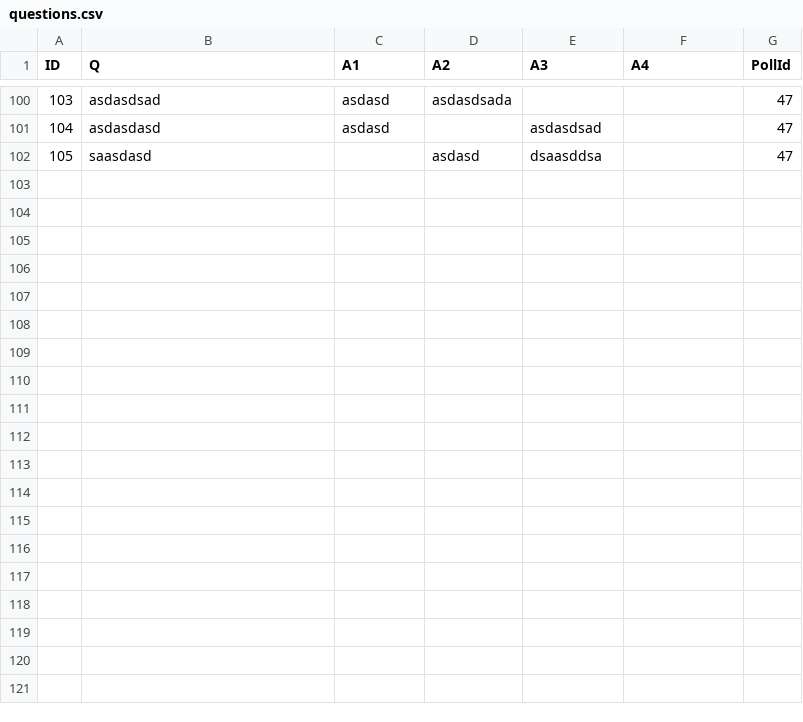
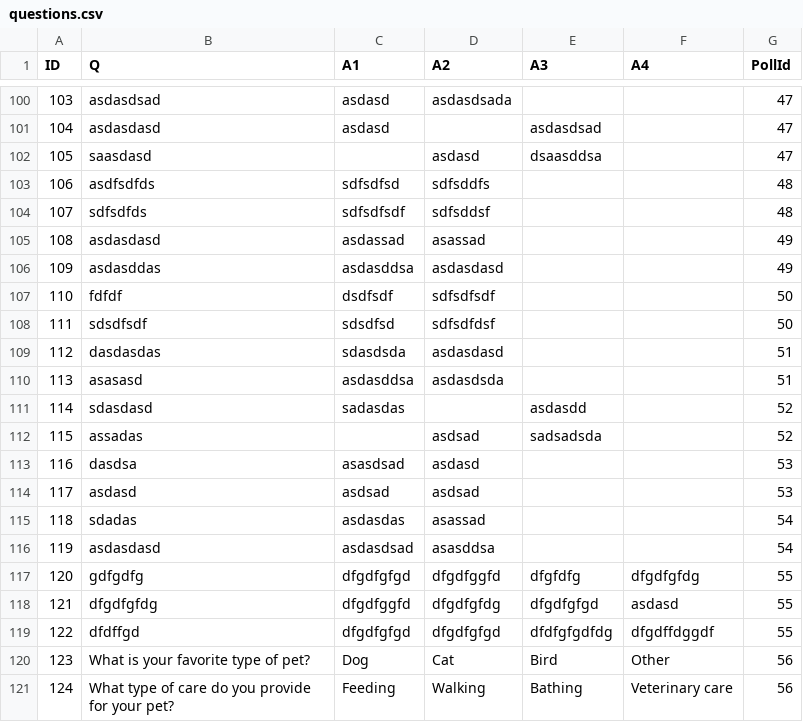
Before and after one commit to liorshaya/TelegramSekerBot, a CSV file: src/data/questions.csv, drawn as a sheet; only a part is shown, gaps mark what is left out; the diff covers the shown part only; the diff names each change by its address in the sheet, - before the commit and + after, or states it on an @@ line.

```diff
--- a/src/data/questions.csv
+++ b/src/data/questions.csv
+row 103: 106 | asdfsdfds | sdfsdfsd | sdfsddfs |  |  | 48
+row 104: 107 | sdfsdfds | sdfsdfsdf | sdfsddsf |  |  | 48
+row 105: 108 | asdasdasd | asdassad | asassad |  |  | 49
+row 106: 109 | asdasddas | asdasddsa | asdasdasd |  |  | 49
+row 107: 110 | fdfdf | dsdfsdf | sdfsdfsdf |  |  | 50
+row 108: 111 | sdsdfsdf | sdsdfsd | sdfsdfdsf |  |  | 50
+row 109: 112 | dasdasdas | sdasdsda | asdasdasd |  |  | 51
+row 110: 113 | asasasd | asdasddsa | asdasdsda |  |  | 51
+row 111: 114 | sdasdasd | sadasdas |  | asdasdd |  | 52
+row 112: 115 | assadas |  | asdsad | sadsadsda |  | 52
+row 113: 116 | dasdsa | asasdsad | asdasd |  |  | 53
+row 114: 117 | asdasd | asdsad | asdsad |  |  | 53
+row 115: 118 | sdadas | asdasdas | asassad |  |  | 54
+row 116: 119 | asdasdasd | asdasdsad | asasddsa |  |  | 54
+row 117: 120 | gdfgdfg | dfgdfgfgd | dfgdfggfd | dfgfdfg | dfgdfgfdg | 55
+row 118: 121 | dfgdfgfdg | dfgdfggfd | dfgdfgfdg | dfgdfgfgd | asdasd | 55
+row 119: 122 | dfdffgd | dfgdfgfgd | dfgdfgfgd | dfdfgfgdfdg | dfgdffdggdf | 55
+row 120: 123 | What is your favorite type of pet? | Dog | Cat | Bird | Other | 56
+row 121: 124 | What type of care do you provide for your pet? | Feeding | Walking | Bathing | Veterinary care | 56
```
Also changed, not shown: 13 added rows elsewhere in this file, src/data/poll_map.csv, src/data/polls.csv, 15 other files.
